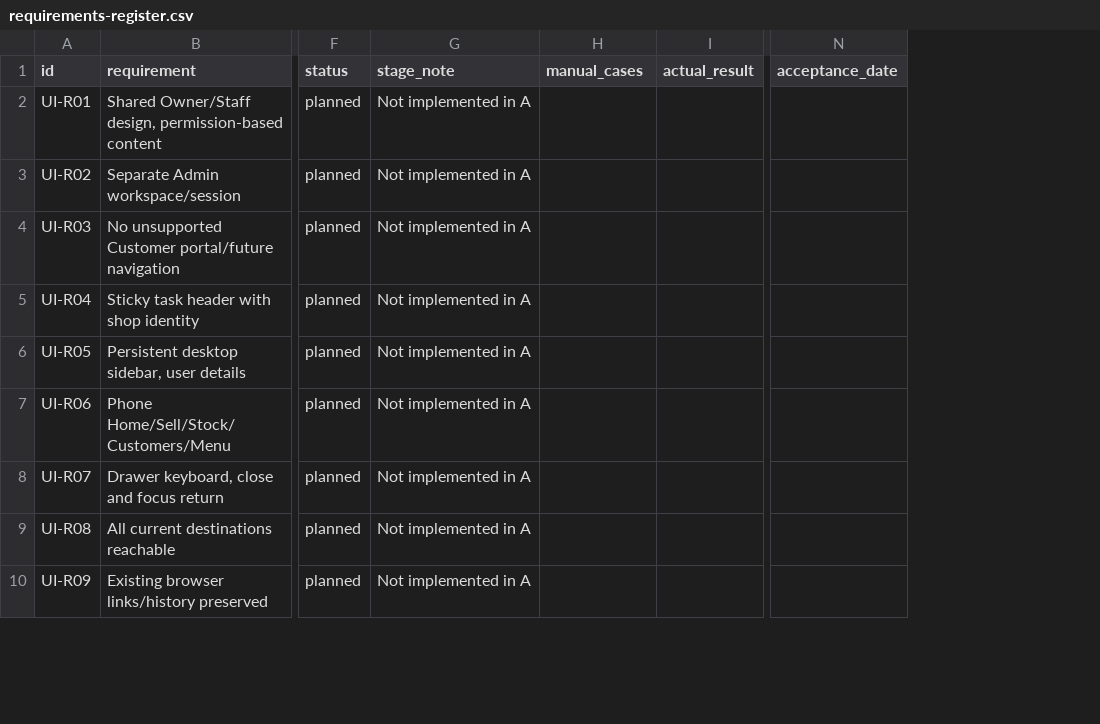
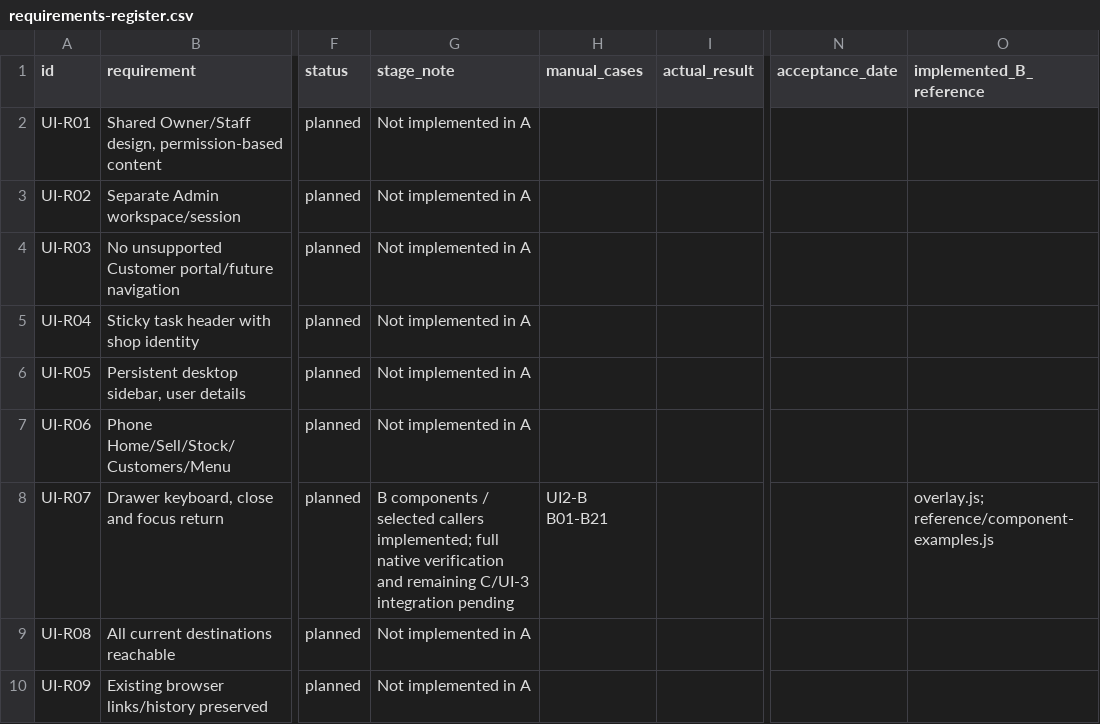
Before and after one commit to Al-siddiq/DawaTrack, a CSV file: docs/ui/requirements-register.csv, drawn as a sheet; only a part is shown, gaps mark what is left out; the diff covers the shown part only; the diff names each change by its address in the sheet, - before the commit and + after, or states it on an @@ line.

```diff
--- a/docs/ui/requirements-register.csv
+++ b/docs/ui/requirements-register.csv
+column O (implemented_B_reference), row 8: overlay.js; reference/component-examples.js
-G8 (stage_note): Not implemented in A
+G8 (stage_note): B components / selected callers implemented; full native verification and remaining C/UI-3 integration pending
-H8 (manual_cases): (empty)
+H8 (manual_cases): UI2-B B01-B21
```
Also changed, not shown: 33 edited cells elsewhere in this file, docs/ui/wording-catalogue.csv, 43 other files.
